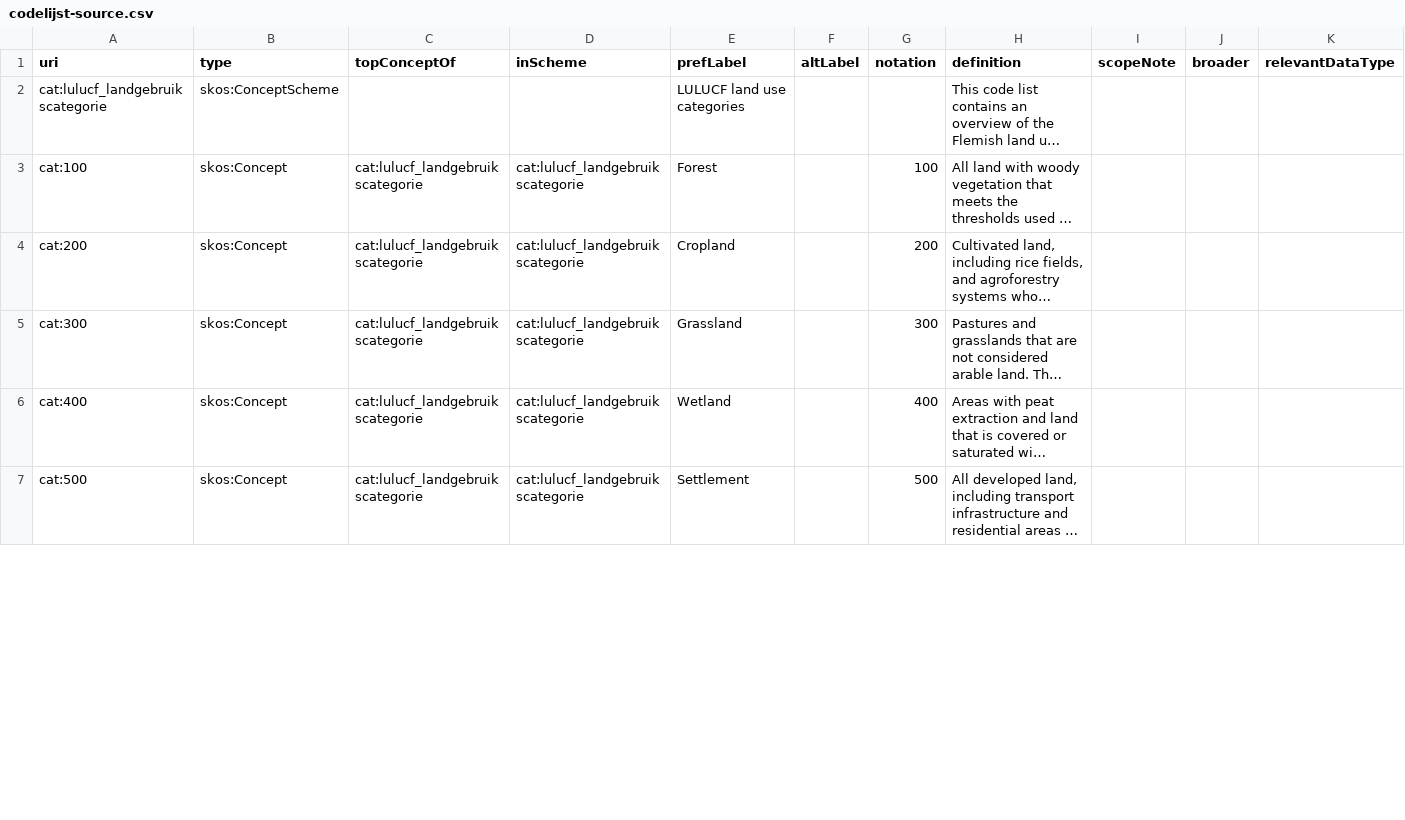
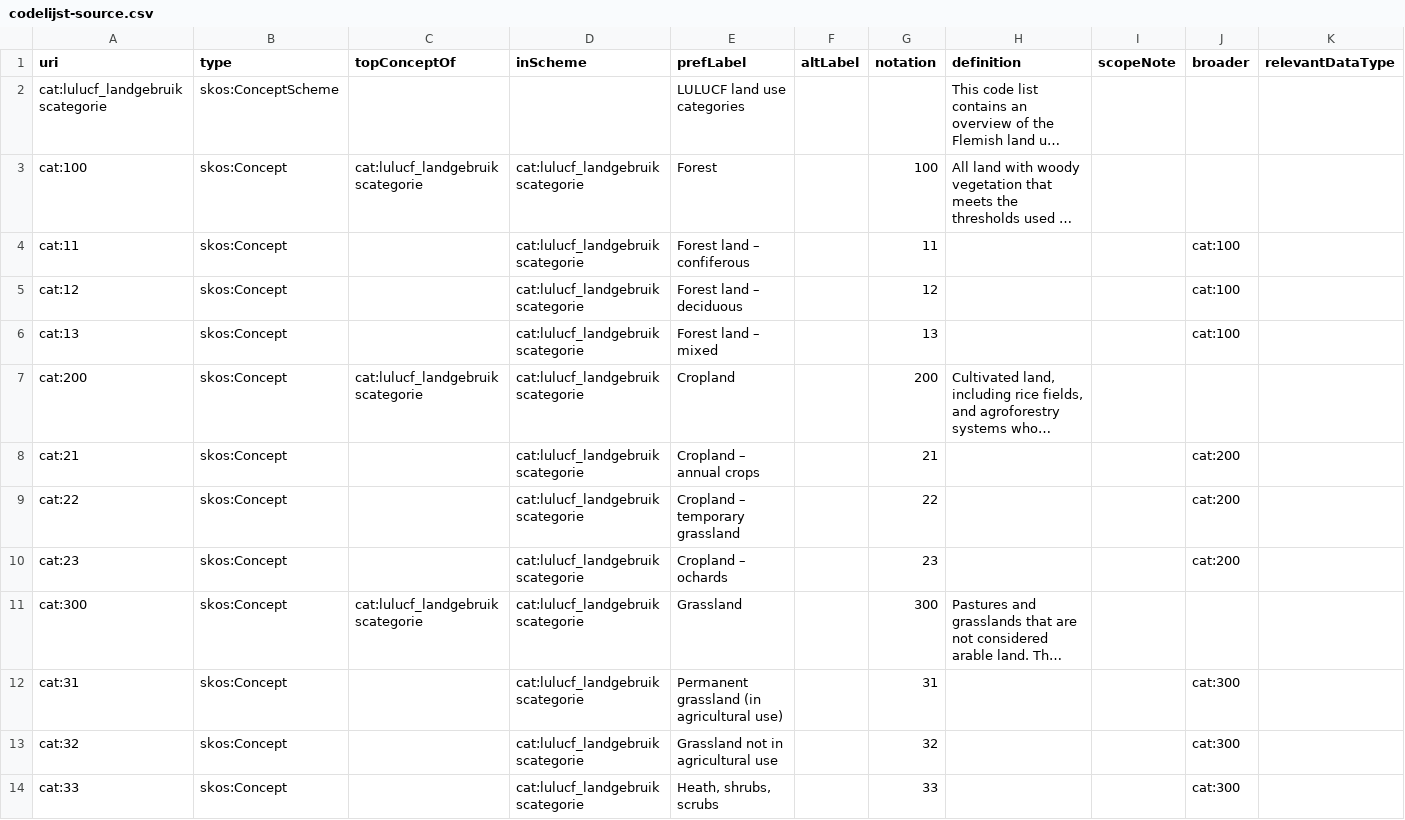
Before and after one commit to milieuinfo/codelijst-lulucf_landgebruikscategorie, a CSV file: src/source/codelijst-source.csv, drawn as a sheet; only a part is shown; the shorter side is filled out with more unchanged rows; long unchanged cells end in …; rows hold the shown columns only; the diff covers the shown part only; the diff names each change by its address in the sheet, - before the commit and + after, or states it on an @@ line.

```diff
--- a/src/source/codelijst-source.csv
+++ b/src/source/codelijst-source.csv
+row 4: cat:11 | skos:Concept |  | cat:lulucf_landgebruikscategorie | Forest land – confiferous |  | 11 |  |  | cat:100
+row 5: cat:12 | skos:Concept |  | cat:lulucf_landgebruikscategorie | Forest land – deciduous |  | 12 |  |  | cat:100
+row 6: cat:13 | skos:Concept |  | cat:lulucf_landgebruikscategorie | Forest land – mixed |  | 13 |  |  | cat:100
+row 8: cat:21 | skos:Concept |  | cat:lulucf_landgebruikscategorie | Cropland – annual crops |  | 21 |  |  | cat:200
+row 9: cat:22 | skos:Concept |  | cat:lulucf_landgebruikscategorie | Cropland – temporary grassland |  | 22 |  |  | cat:200
+row 10: cat:23 | skos:Concept |  | cat:lulucf_landgebruikscategorie | Cropland – ochards |  | 23 |  |  | cat:200
+row 12: cat:31 | skos:Concept |  | cat:lulucf_landgebruikscategorie | Permanent grassland (in agricultural use) |  | 31 |  |  | cat:300
+row 13: cat:32 | skos:Concept |  | cat:lulucf_landgebruikscategorie | Grassland not in agricultural use |  | 32 |  |  | cat:300
+row 14: cat:33 | skos:Concept |  | cat:lulucf_landgebruikscategorie | Heath, shrubs, scrubs |  | 33 |  |  | cat:300
```
Also changed, not shown: 6 added rows and 6 edited cells elsewhere in this file, 6 other files.
